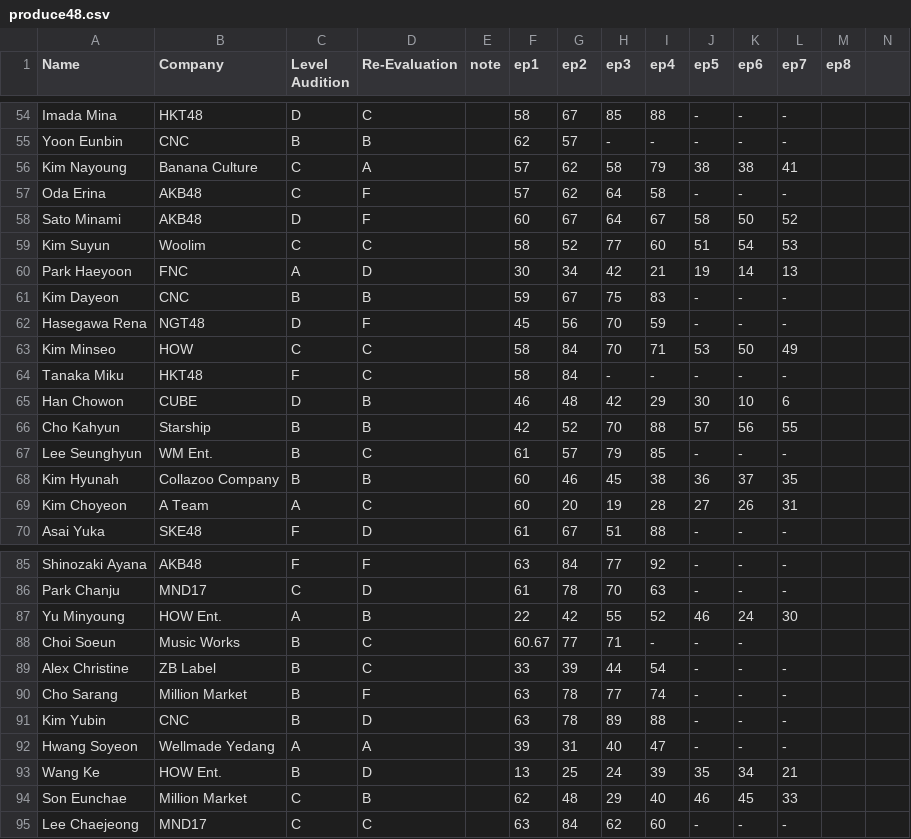
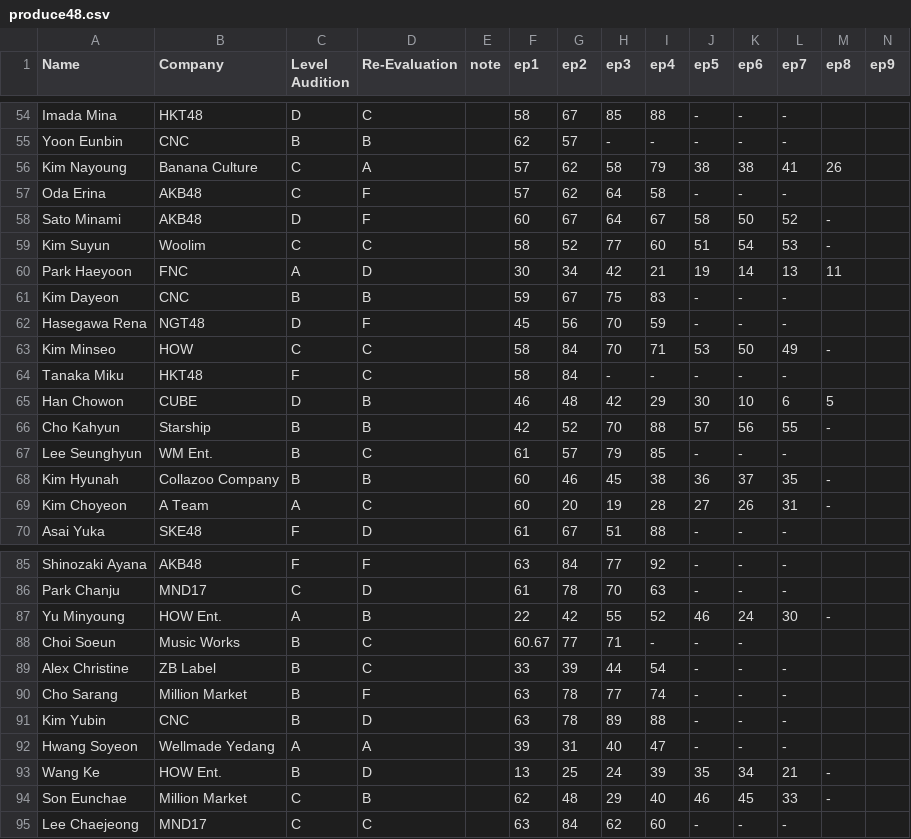
Before and after one commit to ajyu124/p48rankingreddit, a CSV file: produce48.csv, drawn as a sheet; only a part is shown, gaps mark what is left out; the diff covers the shown part only.

```diff
--- a/produce48.csv
+++ b/produce48.csv
@@ -1 +1 @@
-Name,Company,Level Audition,Re-Evaluation,note,ep1,ep2,ep3,ep4,ep5,ep6,ep7,ep8
+Name,Company,Level Audition,Re-Evaluation,note,ep1,ep2,ep3,ep4,ep5,ep6,ep7,ep8,ep9
@@ -55,16 +55,16 @@ Imada Mina,HKT48,D,C,,58,67,85,88,-,-,-
 Yoon Eunbin,CNC,B,B,,62,57,-,-,-,-,-
-Kim Nayoung,Banana Culture,C,A,,57,62,58,79,38,38,41
+Kim Nayoung,Banana Culture,C,A,,57,62,58,79,38,38,41,26
 Oda Erina,AKB48,C,F,,57,62,64,58,-,-,-
-Sato Minami,AKB48,D,F,,60,67,64,67,58,50,52
-Kim Suyun,Woolim,C,C,,58,52,77,60,51,54,53
-Park Haeyoon,FNC,A,D,,30,34,42,21,19,14,13
+Sato Minami,AKB48,D,F,,60,67,64,67,58,50,52,-
+Kim Suyun,Woolim,C,C,,58,52,77,60,51,54,53,-
+Park Haeyoon,FNC,A,D,,30,34,42,21,19,14,13,11
 Kim Dayeon,CNC,B,B,,59,67,75,83,-,-,-
 Hasegawa Rena,NGT48,D,F,,45,56,70,59,-,-,-
-Kim Minseo,HOW,C,C,,58,84,70,71,53,50,49
+Kim Minseo,HOW,C,C,,58,84,70,71,53,50,49,-
 Tanaka Miku,HKT48,F,C,,58,84,-,-,-,-,-
-Han Chowon,CUBE,D,B,,46,48,42,29,30,10,6
-Cho Kahyun,Starship,B,B,,42,52,70,88,57,56,55
+Han Chowon,CUBE,D,B,,46,48,42,29,30,10,6,5
+Cho Kahyun,Starship,B,B,,42,52,70,88,57,56,55,-
 Lee Seunghyun,WM Ent.,B,C,,61,57,79,85,-,-,-
-Kim Hyunah,Collazoo Company,B,B,,60,46,45,38,36,37,35
-Kim Choyeon,A Team,A,C,,60,20,19,28,27,26,31
+Kim Hyunah,Collazoo Company,B,B,,60,46,45,38,36,37,35,-
+Kim Choyeon,A Team,A,C,,60,20,19,28,27,26,31,-
 Asai Yuka,SKE48,F,D,,61,67,51,88,-,-,-
@@ -86,3 +86,3 @@ Shinozaki Ayana,AKB48,F,F,,63,84,77,92,-,-,-
 Park Chanju,MND17,C,D,,61,78,70,63,-,-,-
-Yu Minyoung,HOW Ent.,A,B,,22,42,55,52,46,24,30
+Yu Minyoung,HOW Ent.,A,B,,22,42,55,52,46,24,30,-
 Choi Soeun,Music Works,B,C,,60.67,77,71,-,-,-
@@ -92,4 +92,4 @@ Kim Yubin,CNC,B,D,,63,78,89,88,-,-,-
 Hwang Soyeon,Wellmade Yedang,A,A,,39,31,40,47,-,-,-
-Wang Ke,HOW Ent.,B,D,,13,25,24,39,35,34,21
-Son Eunchae,Million Market,C,B,,62,48,29,40,46,45,33
+Wang Ke,HOW Ent.,B,D,,13,25,24,39,35,34,21,-
+Son Eunchae,Million Market,C,B,,62,48,29,40,46,45,33,-
 Lee Chaejeong,MND17,C,C,,63,84,62,60,-,-,-
```
Also changed, not shown: 42 edited cells elsewhere in this file.
